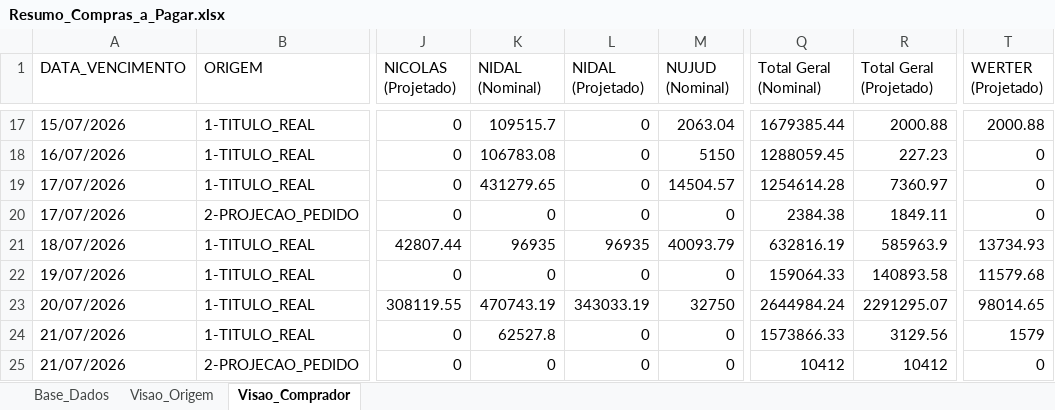
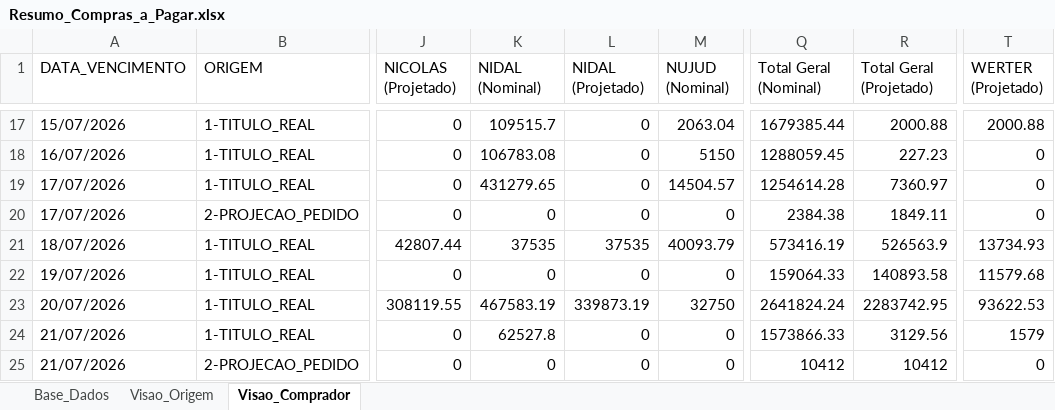
Before and after one commit to sgrimush-ops/Equipes_Agentes, an Excel workbook: Aplicativos/a_pagar/Resumo_Compras_a_Pagar.xlsx, sheet Visao_Comprador, drawn as a sheet; only a part is shown, gaps mark what is left out; values as stored, in another font and other column widths than the file's, no borders; the diff covers the shown part only; the diff names each change by its address in the sheet, - before the commit and + after, or states it on an @@ line.

```diff
--- a/Aplicativos/a_pagar/Resumo_Compras_a_Pagar.xlsx (sheet Visao_Comprador)
+++ b/Aplicativos/a_pagar/Resumo_Compras_a_Pagar.xlsx (sheet Visao_Comprador)
-K21 (NIDAL (Nominal)): 96935
+K21 (NIDAL (Nominal)): 37535
-L21 (NIDAL (Projetado)): 96935
+L21 (NIDAL (Projetado)): 37535
-Q21 (Total Geral (Nominal)): 632816.19
+Q21 (Total Geral (Nominal)): 573416.19
-R21 (Total Geral (Projetado)): 585963.9
+R21 (Total Geral (Projetado)): 526563.9
-K23 (NIDAL (Nominal)): 470743.19
+K23 (NIDAL (Nominal)): 467583.19
-L23 (NIDAL (Projetado)): 343033.19
+L23 (NIDAL (Projetado)): 339873.19
-Q23 (Total Geral (Nominal)): 2644984.24
+Q23 (Total Geral (Nominal)): 2641824.24
-R23 (Total Geral (Projetado)): 2291295.07
+R23 (Total Geral (Projetado)): 2283742.95
-T23 (WERTER (Projetado)): 98014.65
+T23 (WERTER (Projetado)): 93622.53
```
Also changed, not shown: 12 added rows, 4 removed rows and 598 edited cells elsewhere in this sheet, sheet Base_Dados, sheet Visao_Origem, Aplicativos/GAM/bd_entrada/ajustepp.xlsx, Aplicativos/GAM/bd_saida/digitar.xlsx, 10 other files.
